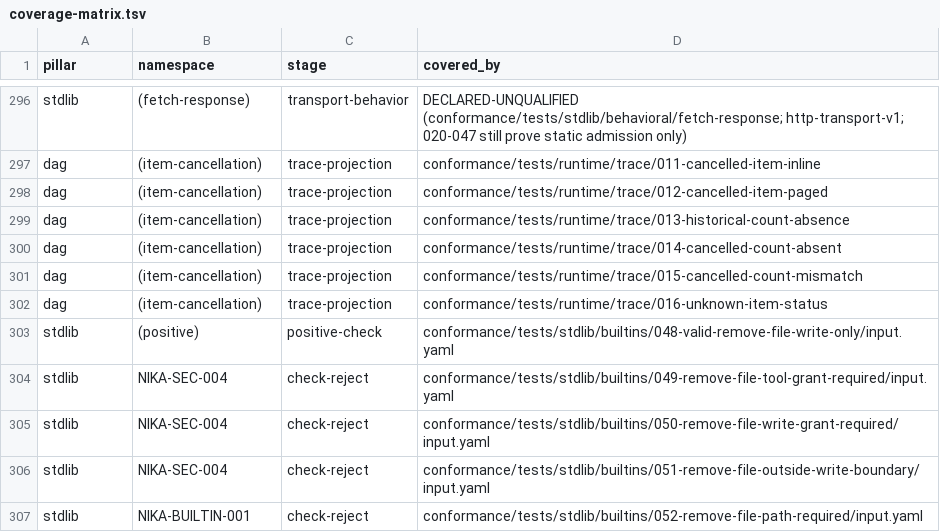
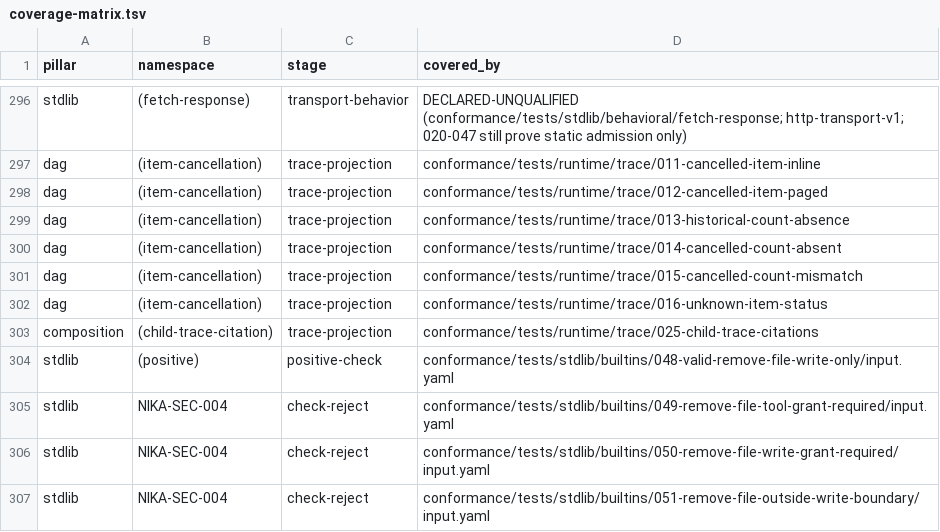
Before and after one commit to nika-open/nika-spec, a TSV file: conformance/coverage-matrix.tsv, drawn as a sheet; only a part is shown, gaps mark what is left out; the shorter side is filled out with more unchanged rows.

Commit message:
feat(conformance): a real journal whose item rows cite every child trace
Trace fixture 025 is the corpus case of the child citations 17 and 14
law 8 now state. It is a real engine journal, kept byte for byte, from a
run with no model: golden.nika calls one child workflow, step.nika,
whose input picks what the child does.

- kept (one at a time, retry on NIKA-EXEC-001, on_error recover): done
  ends ok; stuck's child times out, so the row is recovered with
  NIKA-TIMEOUT-001 beside its child; flaky's child fails once and passes
  on the retry, so the row names the last child and child_attempts the
  first.
- stopped (two at a time, fail_fast): breaks fails, slow is cancelled
  with the trace its abandoned child opened, unstarted never started.
- solo (a retried plain call) and skipped (on_error skip) keep their
  task_retrying and terminal child rows in the journal.
- witness, one nika:jq call, is the parent's own permit decision: every
  other effect of the parent is a child call, witnessed in the child
  journals.

expected-verify.json claims a clean verdict and the two complete item
tables of nika trace outputs. The fixture holds the parent journal
only; the reference engine's verify then names each of the nine cited
children as missing, without changing the verdict or the exit.

A development build of the reference engine recorded it, from a commit
in no release yet that provenance.json names, with its binary and
source hashes. The coverage matrix and the trace tier README name the
case; SSOT.md's map island and estate.yaml are regenerated.

Co-Authored-By: Nika 🦋 <nika@supernovae.studio>
Signed-off-by: Thibaut Melen <20891897+ThibautMelen@users.noreply.github.com>

```diff
--- a/conformance/coverage-matrix.tsv
+++ b/conformance/coverage-matrix.tsv
@@ -302,2 +302,3 @@ dag	(item-cancellation)	trace-projection	conformance/tests/runtime/trace/015-can
 dag	(item-cancellation)	trace-projection	conformance/tests/runtime/trace/016-unknown-item-status
+composition	(child-trace-citation)	trace-projection	conformance/tests/runtime/trace/025-child-trace-citations
 stdlib	(positive)	positive-check	conformance/tests/stdlib/builtins/048-valid-remove-file-write-only/input.yaml
```
Also changed, not shown: 10 other files.
